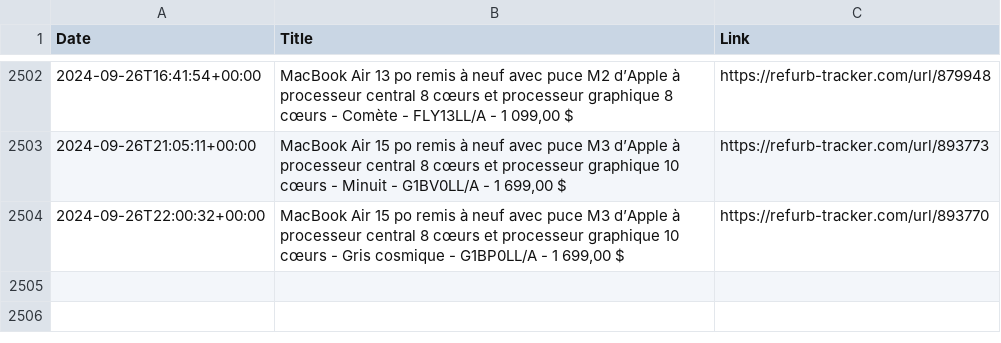
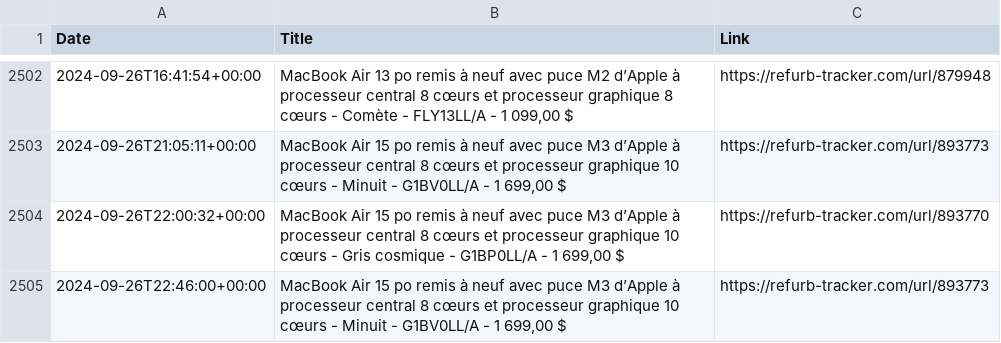
Before and after one commit to felconmar/refurb-tracker-history, a CSV file: data/xf/refurb_tracker_macbookair.csv, drawn as a sheet; only a part is shown, gaps mark what is left out; the diff names each change by its address in the sheet, - before the commit and + after, or states it on an @@ line.

```diff
--- a/data/xf/refurb_tracker_macbookair.csv
+++ b/data/xf/refurb_tracker_macbookair.csv
+row 2505: 2024-09-26T22:46:00+00:00 | MacBook Air 15 po remis à neuf avec puce M3 d’Apple à processeur central 8 cœurs et processeur graphique 10 cœurs - Minuit - G1BV0LL/A - 1 699,00 $ | https://refurb-tracker.com/url/893773
```
Also changed, not shown: data/nl/refurb_tracker_iphone.csv, data/us/refurb_tracker_macbookair.csv, 1 other file.
